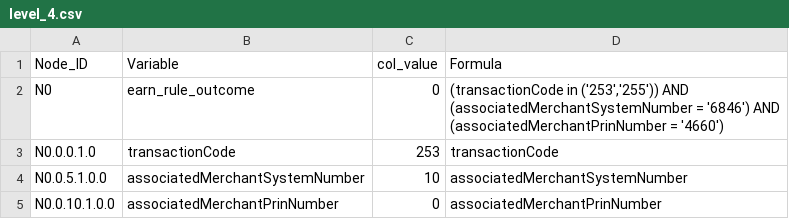
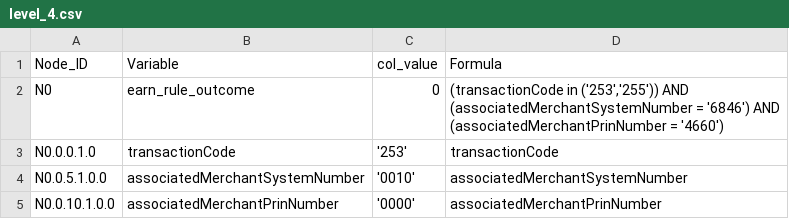
Before and after one commit to zenon-test/Loyalty_Control, a CSV file: data/partner_466/txn_29/program_1565160/level_4.csv, drawn as a sheet.

```diff
--- a/data/partner_466/txn_29/program_1565160/level_4.csv
+++ b/data/partner_466/txn_29/program_1565160/level_4.csv
@@ -5,4 +5,4 @@ N0,earn_rule_outcome,0,"(transactionCode in ('253','255')) AND
 "
-N0.0.0.1.0,        transactionCode,253,        transactionCode
-N0.0.5.1.0.0,          associatedMerchantSystemNumber,10,          associatedMerchantSystemNumber
-N0.0.10.1.0.0,          associatedMerchantPrinNumber,0,          associatedMerchantPrinNumber
+N0.0.0.1.0,        transactionCode,'253',        transactionCode
+N0.0.5.1.0.0,          associatedMerchantSystemNumber,'0010',          associatedMerchantSystemNumber
+N0.0.10.1.0.0,          associatedMerchantPrinNumber,'0000',          associatedMerchantPrinNumber
```
Also changed, not shown: data/partner_466/txn_29/program_1565159/level_4.csv, 1 other file.
